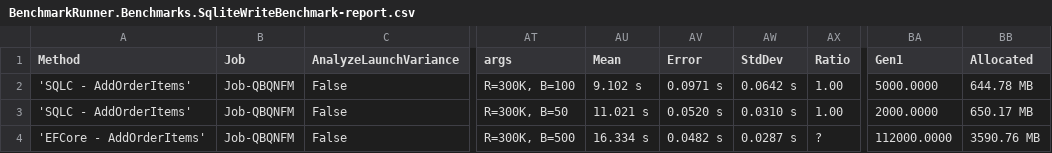
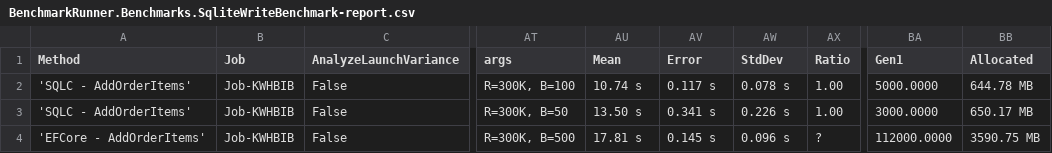
Before and after one commit to DaredevilOSS/sqlc-gen-csharp, a CSV file: benchmark/BenchmarkDotNet.Artifacts/sqlite/writes/results/BenchmarkRunner.Benchmarks.SqliteWriteBenchmark-report.csv, drawn as a sheet; only a part is shown, gaps mark what is left out; the diff names each change by its address in the sheet, - before the commit and + after, or states it on an @@ line.

```diff
--- a/benchmark/BenchmarkDotNet.Artifacts/sqlite/writes/results/BenchmarkRunner.Benchmarks.SqliteWriteBenchmark-report.csv
+++ b/benchmark/BenchmarkDotNet.Artifacts/sqlite/writes/results/BenchmarkRunner.Benchmarks.SqliteWriteBenchmark-report.csv
-B2:B4 (Job): Job-QBQNFM
+B2:B4 (Job): Job-KWHBIB
-AU2 (Mean): 9.102 s
+AU2 (Mean): 10.74 s
-AV2 (Error): 0.0971 s
+AV2 (Error): 0.117 s
-AW2 (StdDev): 0.0642 s
+AW2 (StdDev): 0.078 s
-AU3 (Mean): 11.021 s
+AU3 (Mean): 13.50 s
-AV3 (Error): 0.0520 s
+AV3 (Error): 0.341 s
-AW3 (StdDev): 0.0310 s
+AW3 (StdDev): 0.226 s
-BA3 (Gen1): 2000.0000
+BA3 (Gen1): 3000.0000
-AU4 (Mean): 16.334 s
+AU4 (Mean): 17.81 s
-AV4 (Error): 0.0482 s
+AV4 (Error): 0.145 s
-AW4 (StdDev): 0.0287 s
+AW4 (StdDev): 0.096 s
-BB4 (Allocated): 3590.76 MB
+BB4 (Allocated): 3590.75 MB
```
Also changed, not shown: benchmark/BenchmarkDotNet.Artifacts/mysql/reads/results/BenchmarkRunner.Benchmarks.MysqlReadBenchmark-report.csv, benchmark/BenchmarkDotNet.Artifacts/mysql/writes/results/BenchmarkRunner.Benchmarks.MysqlWriteBenchmark-report.csv, 15 other files.
